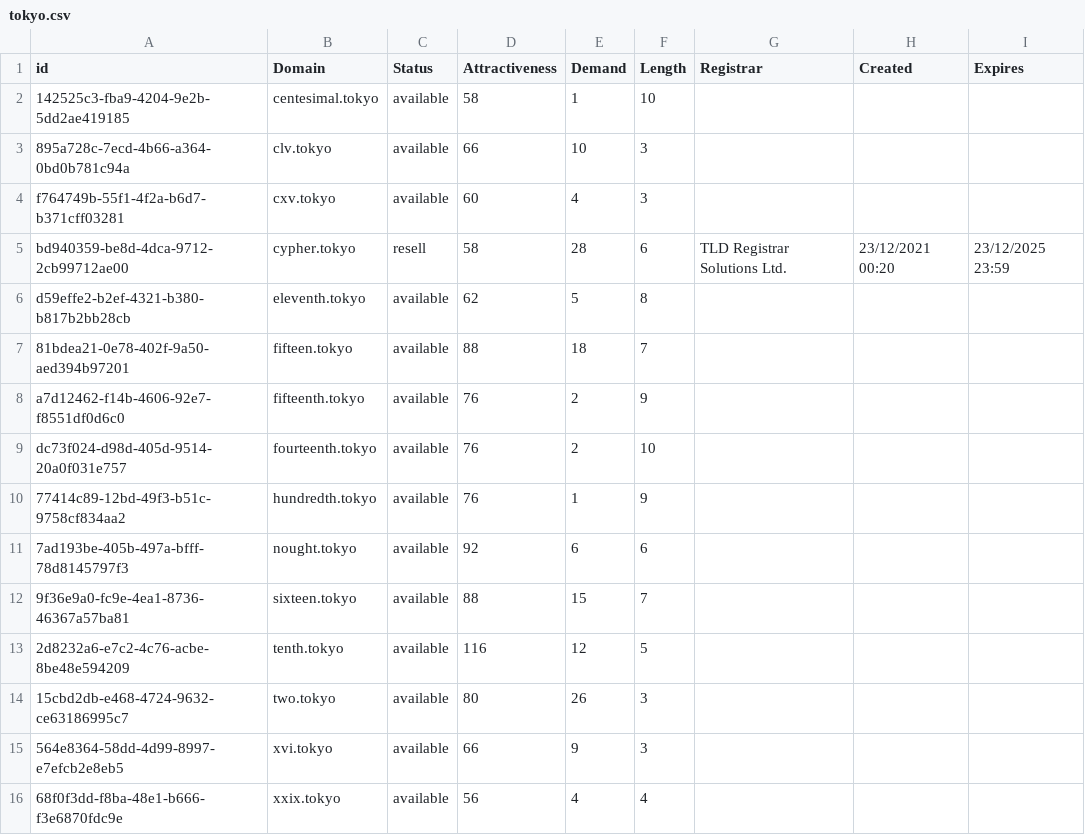
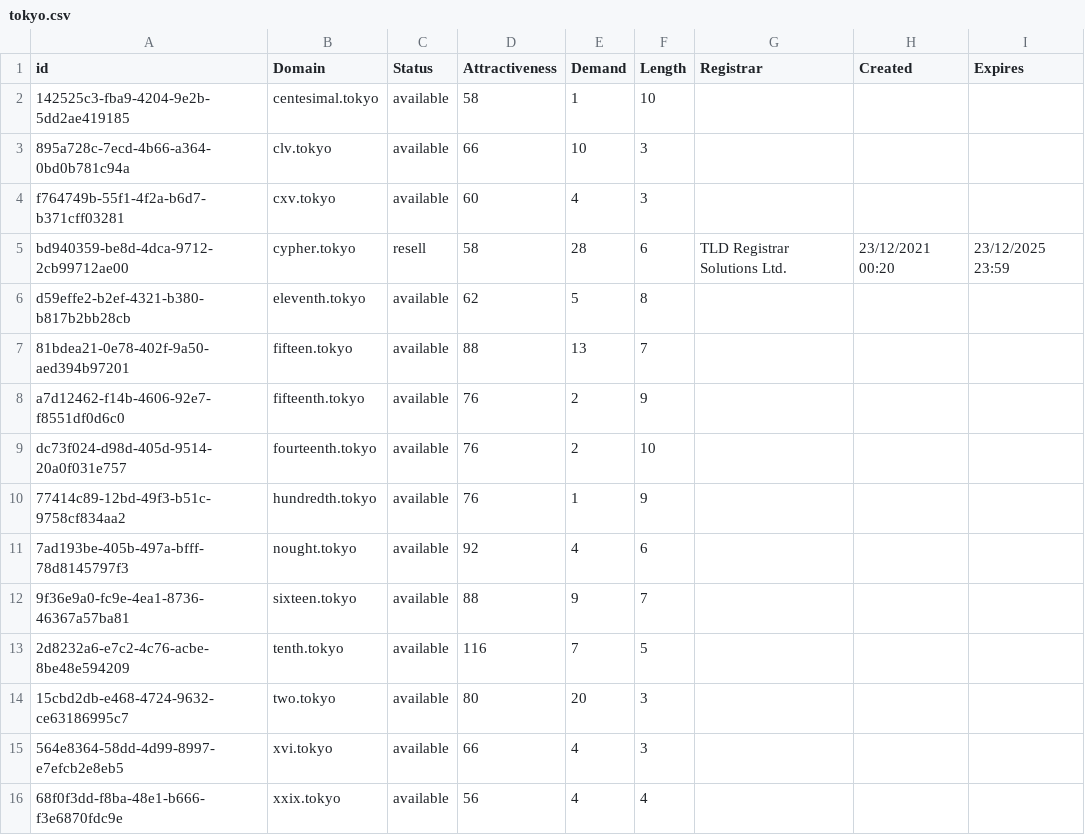
Before and after one commit to UniqueDomains/tokyo-oneword-domains, a CSV file: tokyo.csv, drawn as a sheet.

Commit message:
Domains update

```diff
--- a/tokyo.csv
+++ b/tokyo.csv
@@ -6,3 +6,3 @@ bd940359-be8d-4dca-9712-2cb99712ae00,cypher.tokyo,resell,58,28,6,TLD Registrar S
 d59effe2-b2ef-4321-b380-b817b2bb28cb,eleventh.tokyo,available,62,5,8,,,
-81bdea21-0e78-402f-9a50-aed394b97201,fifteen.tokyo,available,88,18,7,,,
+81bdea21-0e78-402f-9a50-aed394b97201,fifteen.tokyo,available,88,13,7,,,
 a7d12462-f14b-4606-92e7-f8551df0d6c0,fifteenth.tokyo,available,76,2,9,,,
@@ -10,7 +10,7 @@ dc73f024-d98d-405d-9514-20a0f031e757,fourteenth.tokyo,available,76,2,10,,,
 77414c89-12bd-49f3-b51c-9758cf834aa2,hundredth.tokyo,available,76,1,9,,,
-7ad193be-405b-497a-bfff-78d8145797f3,nought.tokyo,available,92,6,6,,,
-9f36e9a0-fc9e-4ea1-8736-46367a57ba81,sixteen.tokyo,available,88,15,7,,,
-2d8232a6-e7c2-4c76-acbe-8be48e594209,tenth.tokyo,available,116,12,5,,,
-15cbd2db-e468-4724-9632-ce63186995c7,two.tokyo,available,80,26,3,,,
-564e8364-58dd-4d99-8997-e7efcb2e8eb5,xvi.tokyo,available,66,9,3,,,
+7ad193be-405b-497a-bfff-78d8145797f3,nought.tokyo,available,92,4,6,,,
+9f36e9a0-fc9e-4ea1-8736-46367a57ba81,sixteen.tokyo,available,88,9,7,,,
+2d8232a6-e7c2-4c76-acbe-8be48e594209,tenth.tokyo,available,116,7,5,,,
+15cbd2db-e468-4724-9632-ce63186995c7,two.tokyo,available,80,20,3,,,
+564e8364-58dd-4d99-8997-e7efcb2e8eb5,xvi.tokyo,available,66,4,3,,,
 68f0f3dd-f8ba-48e1-b666-f3e6870fdc9e,xxix.tokyo,available,56,4,4,,,
```
Also changed, not shown: 2 other files.
